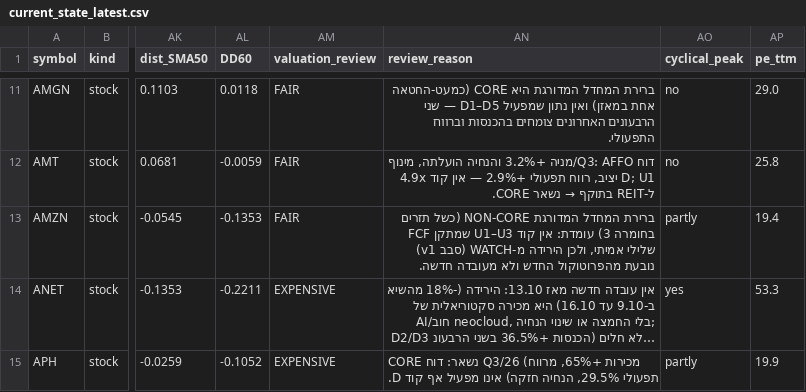
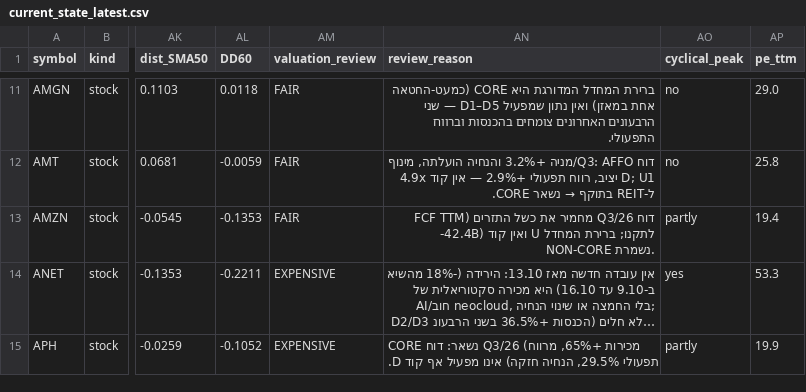
Before and after one commit to Liornim/spmo-market-bridge, a CSV file: core/current_state_latest.csv, drawn as a sheet; only a part is shown, gaps mark what is left out; long unchanged cells end in …; the diff covers the shown part only; the diff names each change by its address in the sheet, - before the commit and + after, or states it on an @@ line.

```diff
--- a/core/current_state_latest.csv
+++ b/core/current_state_latest.csv
-AN13 (review_reason): ברירת המחדל המדורגת NON-CORE (כשל תזרים בחומרה 3) עומדת: אין קוד U1–U3 שמתקן FCF שלילי אמיתי, ולכן הירידה מ-WATCH (סבב v1) נובעת מהפרוטוקול החדש ולא מעובדה חדשה.
+AN13 (review_reason): דוח Q3/26 מחמיר את כשל התזרים (FCF TTM -42.4B) ואין קוד U לתקנו; ברירת המחדל NON-CORE נשמרת.
```
Also changed, not shown: 18 edited cells elsewhere in this file, core/history/state_2026-10-30.csv, 4 other files.
